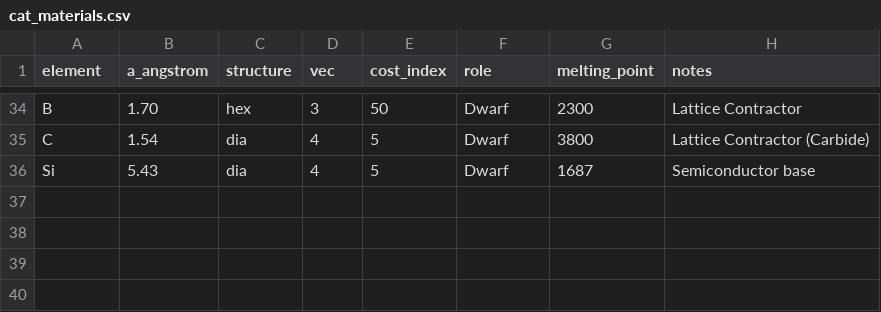
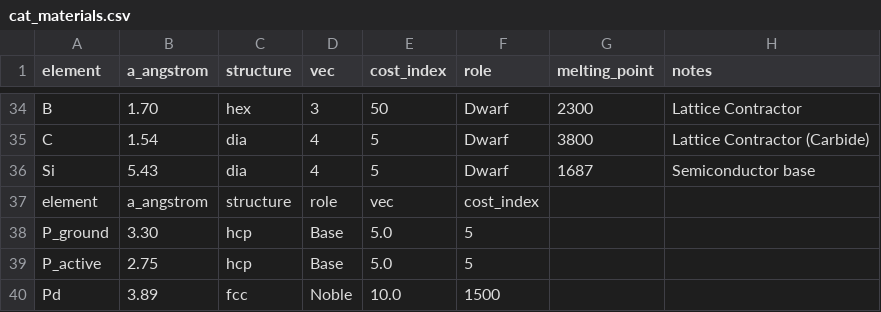
Before and after one commit to Armatores/Simureality, a CSV file: cat_materials.csv, drawn as a sheet; only a part is shown, gaps mark what is left out; the diff names each change by its address in the sheet, - before the commit and + after, or states it on an @@ line.

Commit message:
Update cat_materials.csv

```diff
--- a/cat_materials.csv
+++ b/cat_materials.csv
+row 37: element | a_angstrom | structure | role | vec | cost_index
+row 38: P_ground | 3.30 | hcp | Base | 5.0 | 5
+row 39: P_active | 2.75 | hcp | Base | 5.0 | 5
+row 40: Pd | 3.89 | fcc | Noble | 10.0 | 1500
```
